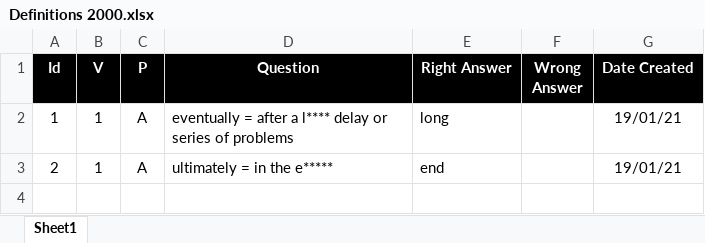
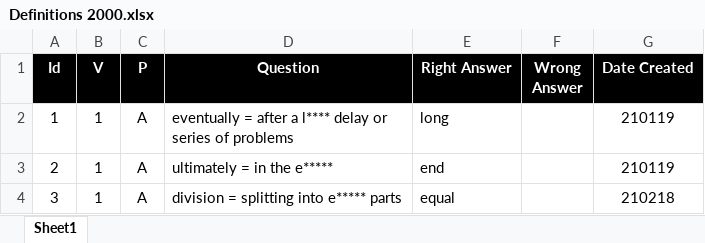
Before and after one commit to valdas1966/myq, an Excel workbook: Questions/English/Definitions 2000.xlsx, sheet Sheet1, drawn as a sheet; values as stored, in another font and other column widths than the file's, no borders; conditional formats not drawn; the diff names each change by its address in the sheet, - before the commit and + after, or states it on an @@ line.

```diff
--- a/Questions/English/Definitions 2000.xlsx (sheet Sheet1)
+++ b/Questions/English/Definitions 2000.xlsx (sheet Sheet1)
-G2:G3 (Date Created): 19/01/21
+G2:G3 (Date Created): 210119
+row 4: 3 | 1 | A | division = splitting into e***** parts | equal |  | 210218
```
Also changed, not shown: Questions/English/Popular 1000.xlsx, Questions/English/Popular 2000.xlsx, 4 other files.
